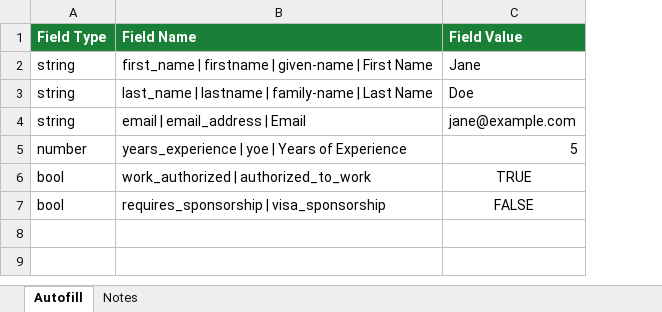
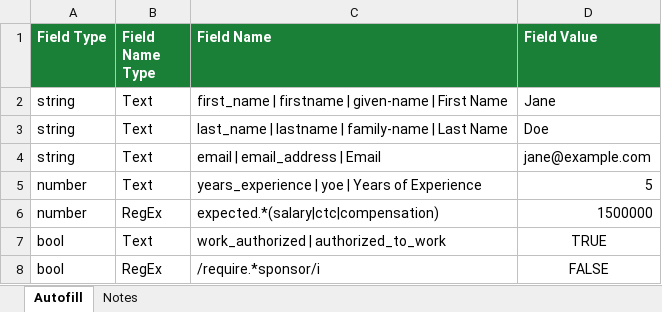
Before and after one commit to itsdevlogger/autofill-extension, an Excel workbook: template/autofill-template.xlsx, sheet Autofill, drawn as a sheet; values as stored, in another font and other column widths than the file's, no borders; addresses are those after the commit; the diff names each change by its address in the sheet, - before the commit and + after, or states it on an @@ line.

```diff
--- a/template/autofill-template.xlsx (sheet Autofill)
+++ b/template/autofill-template.xlsx (sheet Autofill)
+column B (Field Name Type), rows 2-5: all Text; rows 7-8: Text | RegEx
+row 6: number | RegEx | expected.*(salary|ctc|compensation) | 1500000
-C8 (Field Name): requires_sponsorship | visa_sponsorship
+C8 (Field Name): /require.*sponsor/i
```
Also changed, not shown: sheet Notes, 7 other files.
